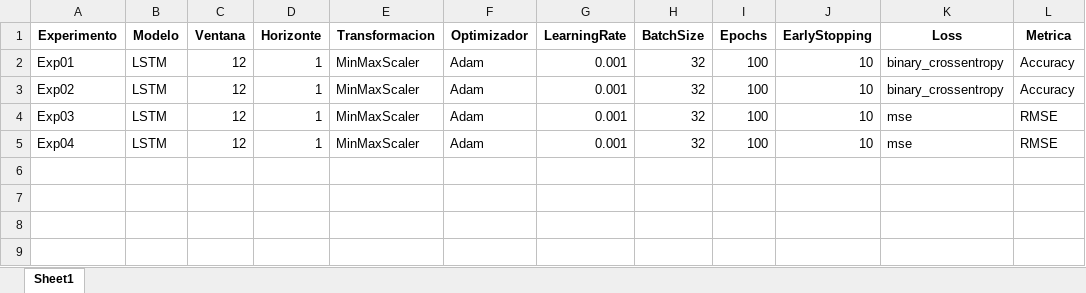
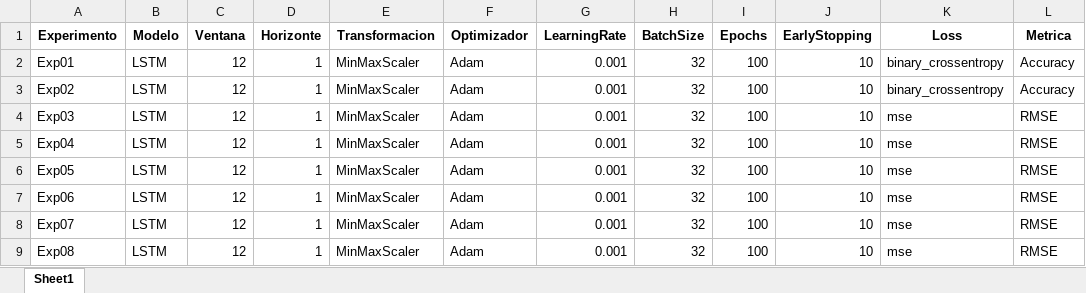
Before and after one commit to josedanielbg/FRAMEWORK_V7, an Excel workbook: DATA/DISENO_EXPERIMENTAL/configuracion_experimentos.xlsx, sheet Sheet1, drawn as a sheet; values as stored, in another font and other column widths than the file's, no borders; the diff names each change by its address in the sheet, - before the commit and + after, or states it on an @@ line.

```diff
--- a/DATA/DISENO_EXPERIMENTAL/configuracion_experimentos.xlsx (sheet Sheet1)
+++ b/DATA/DISENO_EXPERIMENTAL/configuracion_experimentos.xlsx (sheet Sheet1)
+row 6: Exp05 | LSTM | 12 | 1 | MinMaxScaler | Adam | 0.001 | 32 | 100 | 10 | mse | RMSE
+row 7: Exp06 | LSTM | 12 | 1 | MinMaxScaler | Adam | 0.001 | 32 | 100 | 10 | mse | RMSE
+row 8: Exp07 | LSTM | 12 | 1 | MinMaxScaler | Adam | 0.001 | 32 | 100 | 10 | mse | RMSE
+row 9: Exp08 | LSTM | 12 | 1 | MinMaxScaler | Adam | 0.001 | 32 | 100 | 10 | mse | RMSE
```
Also changed, not shown: DATA/DISENO_EXPERIMENTAL/catalogo_experimentos.xlsx, DATA/DISENO_EXPERIMENTAL/criterios_clasificacion.xlsx, 12 other files.
